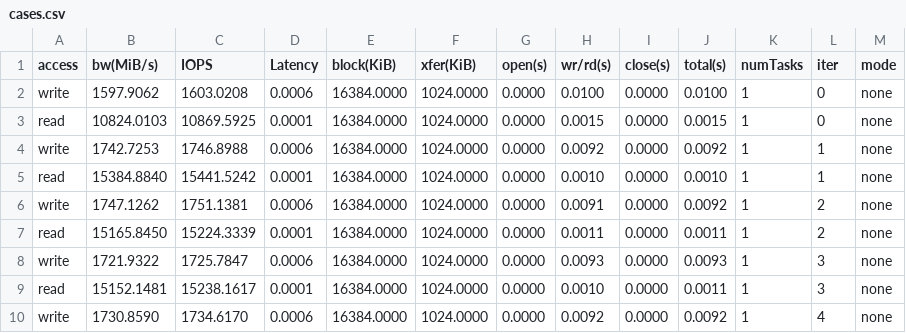
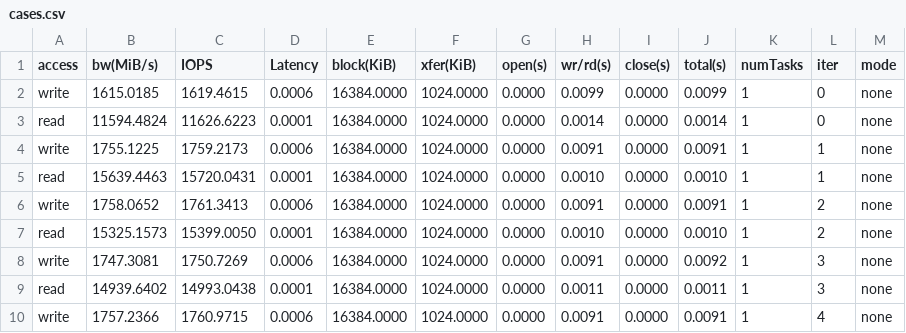
Before and after one commit to anku94/dftracer, a CSV file: results/cases.csv, drawn as a sheet; only a part is shown; the diff covers the shown part only.

```diff
--- a/results/cases.csv
+++ b/results/cases.csv
@@ -1,10 +1,10 @@
 access,bw(MiB/s),IOPS,Latency,block(KiB),xfer(KiB),open(s),wr/rd(s),close(s),total(s),numTasks,iter,mode
-write,1597.9062,1603.0208,0.0006,16384.0000,1024.0000,0.0000,0.0100,0.0000,0.0100,1,0,none
-read,10824.0103,10869.5925,0.0001,16384.0000,1024.0000,0.0000,0.0015,0.0000,0.0015,1,0,none
-write,1742.7253,1746.8988,0.0006,16384.0000,1024.0000,0.0000,0.0092,0.0000,0.0092,1,1,none
-read,15384.8840,15441.5242,0.0001,16384.0000,1024.0000,0.0000,0.0010,0.0000,0.0010,1,1,none
-write,1747.1262,1751.1381,0.0006,16384.0000,1024.0000,0.0000,0.0091,0.0000,0.0092,1,2,none
-read,15165.8450,15224.3339,0.0001,16384.0000,1024.0000,0.0000,0.0011,0.0000,0.0011,1,2,none
-write,1721.9322,1725.7847,0.0006,16384.0000,1024.0000,0.0000,0.0093,0.0000,0.0093,1,3,none
-read,15152.1481,15238.1617,0.0001,16384.0000,1024.0000,0.0000,0.0010,0.0000,0.0011,1,3,none
-write,1730.8590,1734.6170,0.0006,16384.0000,1024.0000,0.0000,0.0092,0.0000,0.0092,1,4,none
+write,1615.0185,1619.4615,0.0006,16384.0000,1024.0000,0.0000,0.0099,0.0000,0.0099,1,0,none
+read,11594.4824,11626.6223,0.0001,16384.0000,1024.0000,0.0000,0.0014,0.0000,0.0014,1,0,none
+write,1755.1225,1759.2173,0.0006,16384.0000,1024.0000,0.0000,0.0091,0.0000,0.0091,1,1,none
+read,15639.4463,15720.0431,0.0001,16384.0000,1024.0000,0.0000,0.0010,0.0000,0.0010,1,1,none
+write,1758.0652,1761.3413,0.0006,16384.0000,1024.0000,0.0000,0.0091,0.0000,0.0091,1,2,none
+read,15325.1573,15399.0050,0.0001,16384.0000,1024.0000,0.0000,0.0010,0.0000,0.0010,1,2,none
+write,1747.3081,1750.7269,0.0006,16384.0000,1024.0000,0.0000,0.0091,0.0000,0.0092,1,3,none
+read,14939.6402,14993.0438,0.0001,16384.0000,1024.0000,0.0000,0.0011,0.0000,0.0011,1,3,none
+write,1757.2366,1760.9715,0.0006,16384.0000,1024.0000,0.0000,0.0091,0.0000,0.0091,1,4,none
```
Also changed, not shown: 167 edited cells elsewhere in this file, results/overhead.csv.
